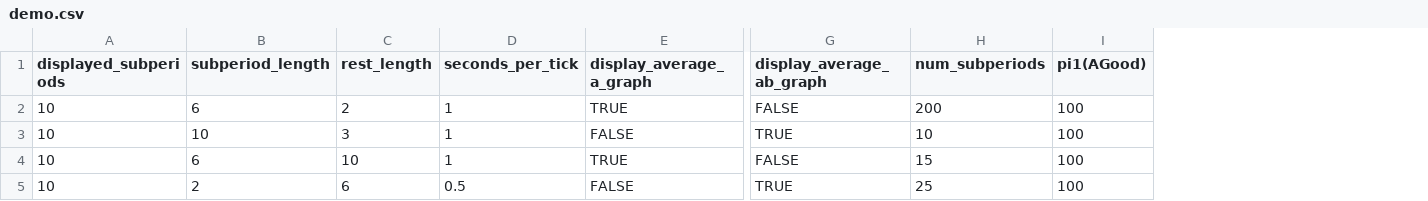
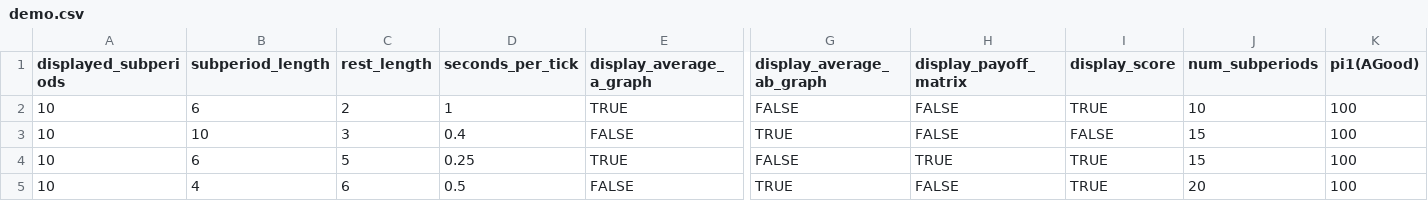
Before and after one commit to Leeps-Lab/oTree, a CSV file: imperfect_monitoring/configs/demo.csv, drawn as a sheet; only a part is shown, gaps mark what is left out; addresses are those after the commit; the diff names each change by its address in the sheet, - before the commit and + after, or states it on an @@ line.

Commit message:
added score and payoff matrix

```diff
--- a/imperfect_monitoring/configs/demo.csv
+++ b/imperfect_monitoring/configs/demo.csv
+column H (display_payoff_matrix), rows 2-5: FALSE | FALSE | TRUE | FALSE
+column I (display_score), rows 2-5: TRUE | FALSE | TRUE | TRUE
-J2 (num_subperiods): 200
+J2 (num_subperiods): 10
-D3 (seconds_per_tick): 1
+D3 (seconds_per_tick): 0.4
-J3 (num_subperiods): 10
+J3 (num_subperiods): 15
-C4 (rest_length): 10
+C4 (rest_length): 5
-D4 (seconds_per_tick): 1
+D4 (seconds_per_tick): 0.25
-B5 (subperiod_length): 2
+B5 (subperiod_length): 4
-J5 (num_subperiods): 25
+J5 (num_subperiods): 20
```
Also changed, not shown: 3 other files.
